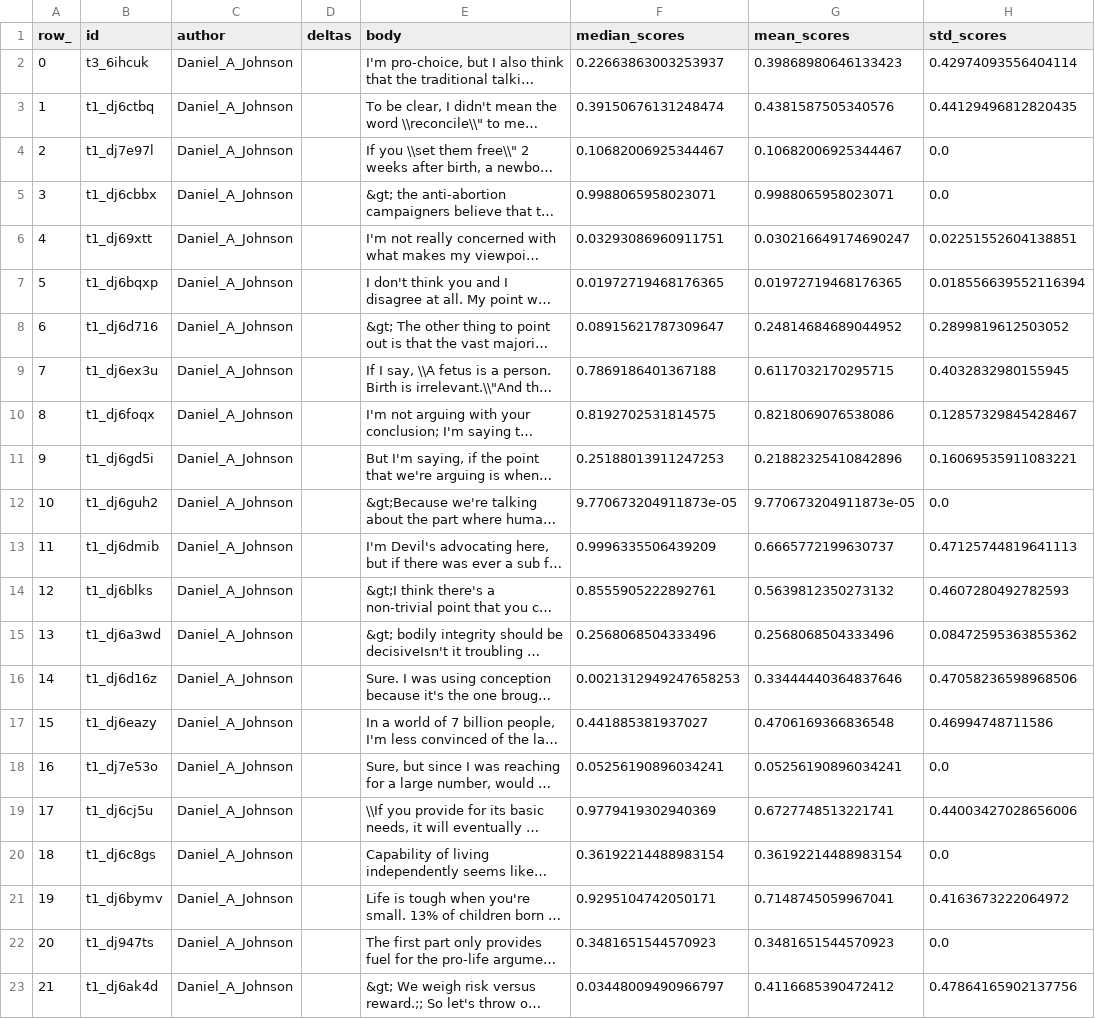
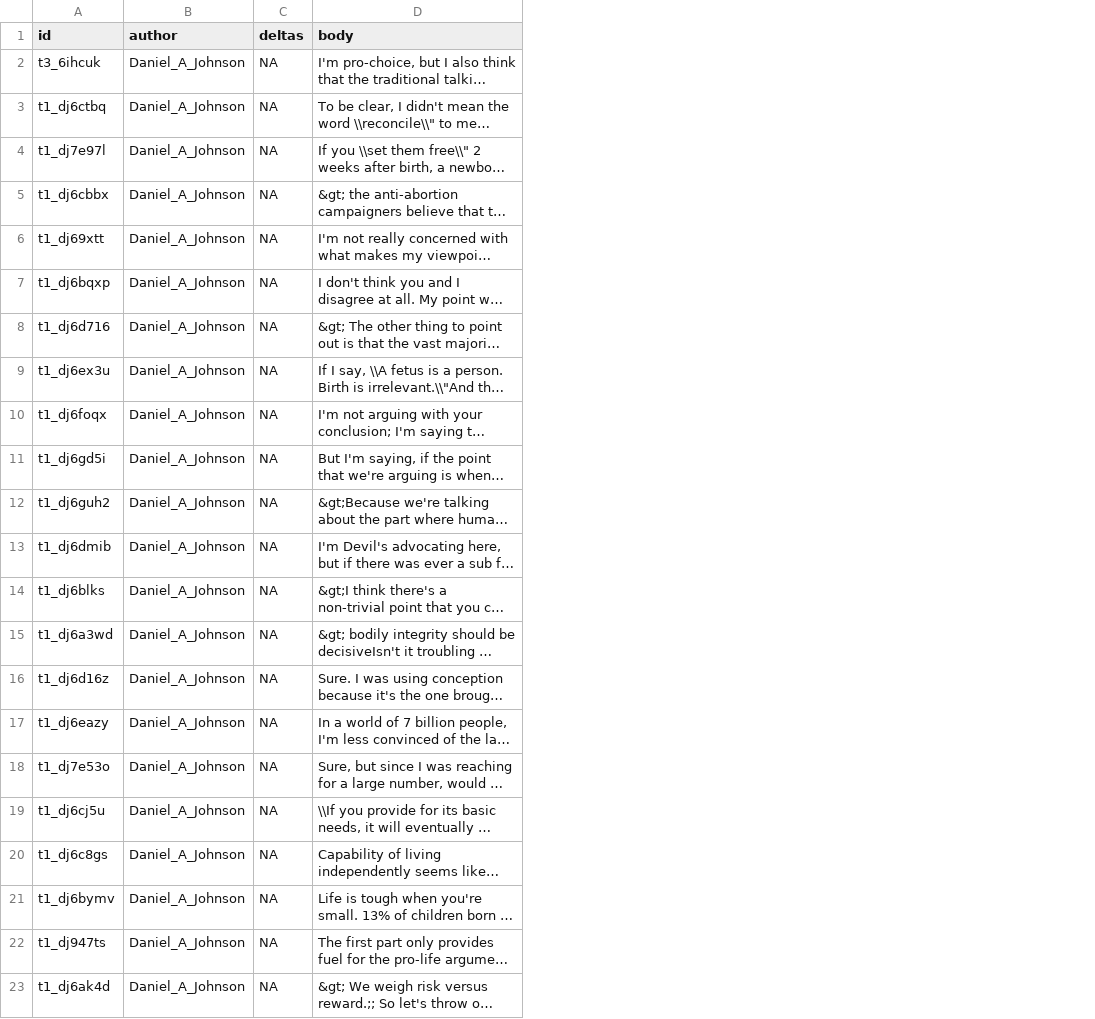
Before and after one commit to chri4354/conversation_dynamics, a TSV file: target_conversations/output_initialauthors/cmv8_initialauthor.tsv, drawn as a sheet; long unchanged cells end in …; removed rows and columns are numbered as before the commit, all else as after; the diff names each change by its address in the sheet, - before the commit and + after, or states it on an @@ line.

```diff
--- a/target_conversations/output_initialauthors/cmv8_initialauthor.tsv
+++ b/target_conversations/output_initialauthors/cmv8_initialauthor.tsv
-column A (row_), rows 2-23: 0 | 1 | 2 | 3 | 4 | 5 | 6 | 7 | 8 | 9 | 10 | 11 | 12 | 13 | 14 | 15 | 16 | 17 | 18 | 19 | 20 | 21
-column F (median_scores), rows 2-23: 0.22663863003253937 | 0.39150676131248474 | 0.10682006925344467 | 0.9988065958023071 | 0.03293086960911751 | 0.01972719468176365 | 0.08915621787309647 | 0.7869186401367188 | 0.8192702531814575 | 0.25188013911247253 | 9.770673204911873e-05 | 0.9996335506439209 | 0.8555905222892761 | 0.2568068504333496 | 0.0021312949247658253 | 0.441885381937027 | 0.05256190896034241 | 0.9779419302940369 | 0.36192214488983154 | 0.9295104742050171 | 0.3481651544570923 | 0.03448009490966797
-column G (mean_scores), rows 2-23: 0.39868980646133423 | 0.4381587505340576 | 0.10682006925344467 | 0.9988065958023071 | 0.030216649174690247 | 0.01972719468176365 | 0.24814684689044952 | 0.6117032170295715 | 0.8218069076538086 | 0.21882325410842896 | 9.770673204911873e-05 | 0.6665772199630737 | 0.5639812350273132 | 0.2568068504333496 | 0.33444440364837646 | 0.4706169366836548 | 0.05256190896034241 | 0.6727748513221741 | 0.36192214488983154 | 0.7148745059967041 | 0.3481651544570923 | 0.4116685390472412
-column H (std_scores), rows 2-23: 0.42974093556404114 | 0.44129496812820435 | 0.0 | 0.0 | 0.02251552604138851 | 0.018556639552116394 | 0.2899819612503052 | 0.4032832980155945 | 0.12857329845428467 | 0.16069535911083221 | 0.0 | 0.47125744819641113 | 0.4607280492782593 | 0.08472595363855362 | 0.47058236598968506 | 0.46994748711586 | 0.0 | 0.44003427028656006 | 0.0 | 0.4163673222064972 | 0.0 | 0.47864165902137756
-C2:C23 (deltas): (empty)
+C2:C23 (deltas): NA
```
Also changed, not shown: target_conversations/output_initialauthors/cmv1_initialauthor.tsv, target_conversations/output_initialauthors/cmv3_initialauthor.tsv, 37 other files.
